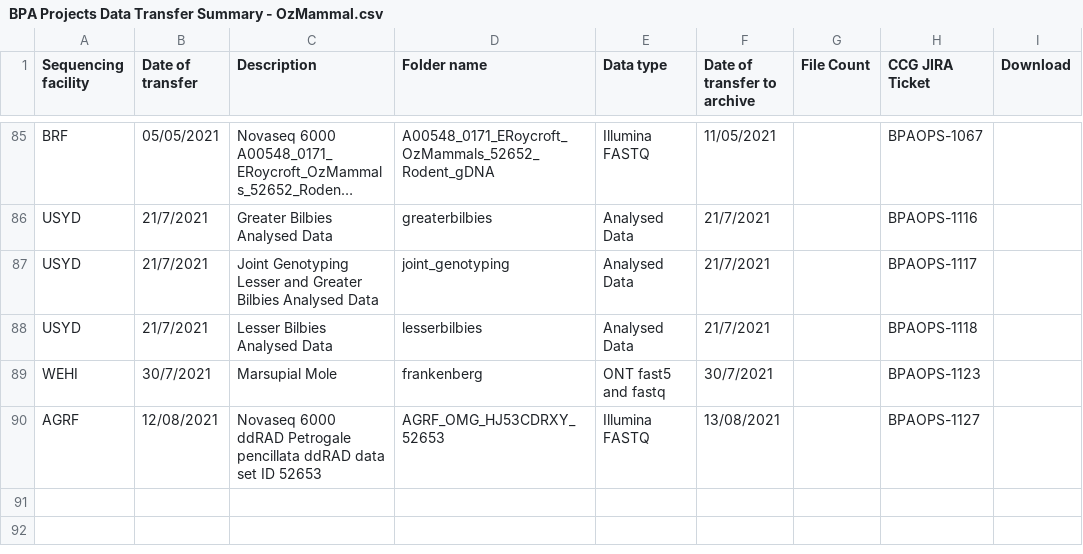
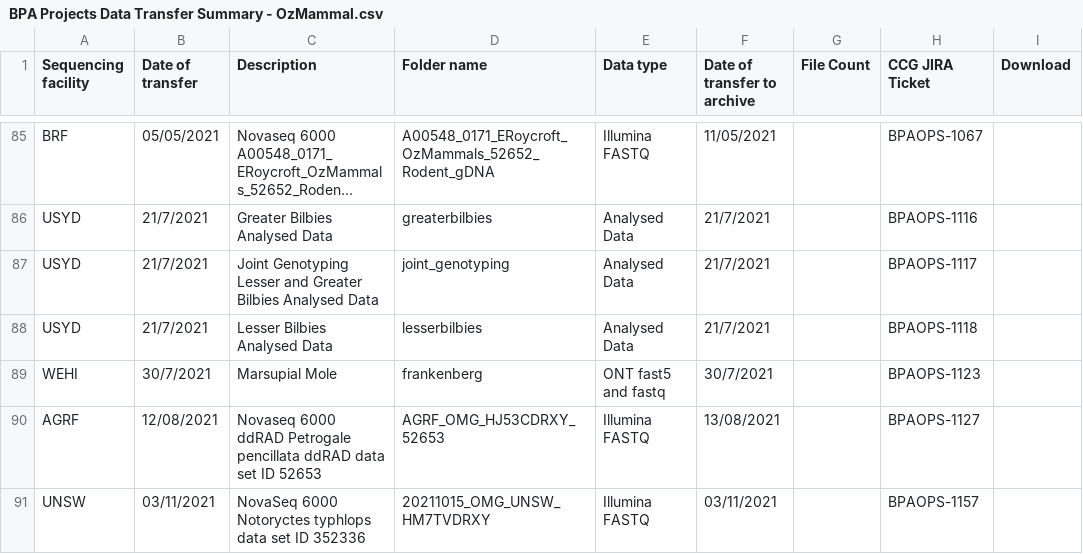
Before and after one commit to BioplatformsAustralia/bpa-ingest, a CSV file: track-metadata/google-drive/BPA Projects Data Transfer Summary - OzMammal.csv, drawn as a sheet; only a part is shown, gaps mark what is left out; long unchanged cells end in ….

Commit message:
BPAOPS-1157 Ingest HM7TVDRXY for OMG

```diff
--- a/track-metadata/google-drive/BPA Projects Data Transfer Summary - OzMammal.csv
+++ b/track-metadata/google-drive/BPA Projects Data Transfer Summary - OzMammal.csv
@@ -91 +91,2 @@ WEHI,30/7/2021,Marsupial Mole,frankenberg,ONT fast5 and fastq,30/7/2021,,BPAOPS-
 AGRF,12/08/2021,Novaseq 6000 ddRAD Petrogale pencillata ddRAD data set ID 52653,AGRF_OMG_HJ53CDRXY_52653,Illumina FASTQ,13/08/2021,,BPAOPS-1127,
+UNSW,03/11/2021,NovaSeq 6000 Notoryctes typhlops data set ID 352336,20211015_OMG_UNSW_HM7TVDRXY,Illumina FASTQ,03/11/2021,,BPAOPS-1157,
```
Also changed, not shown: 4 other files.
